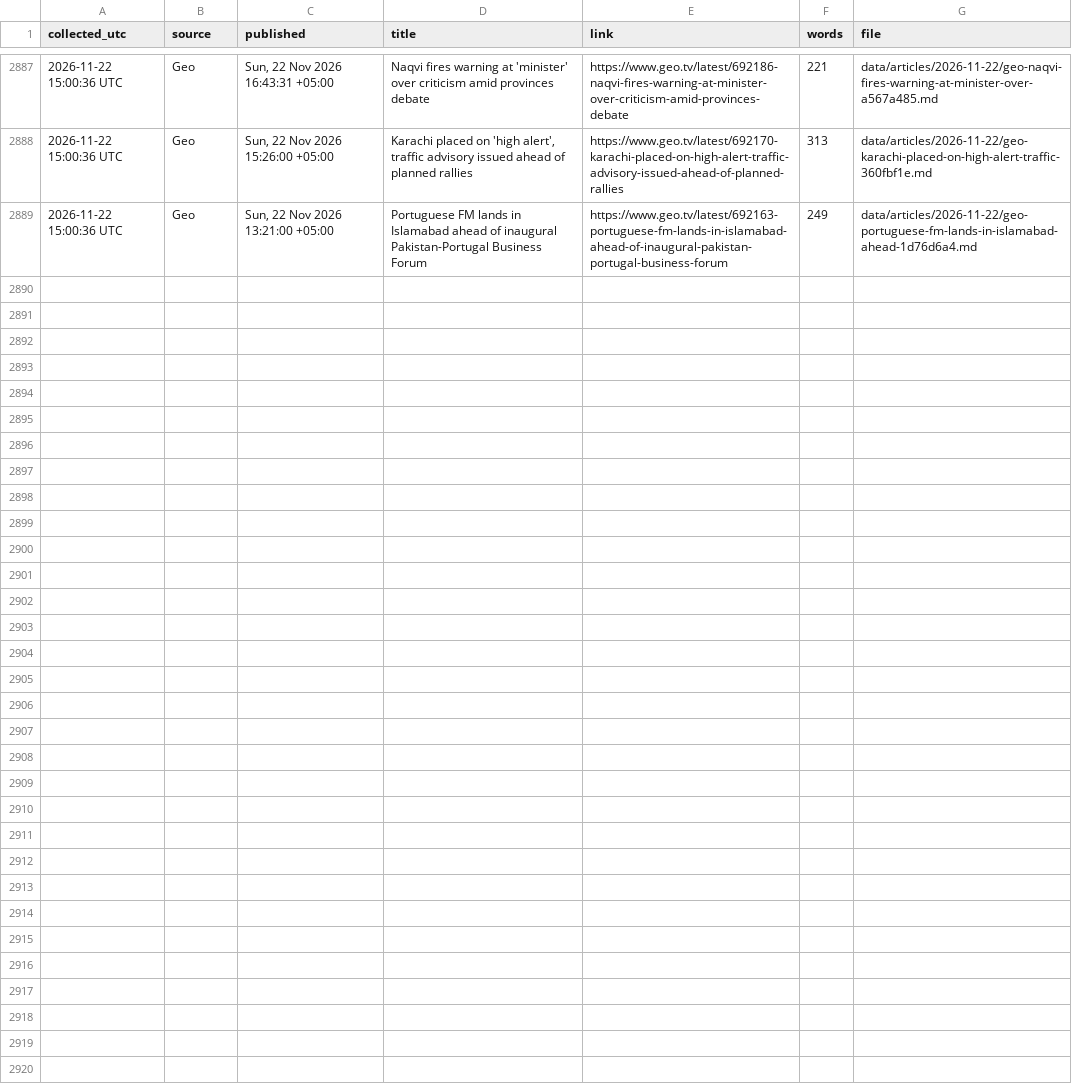
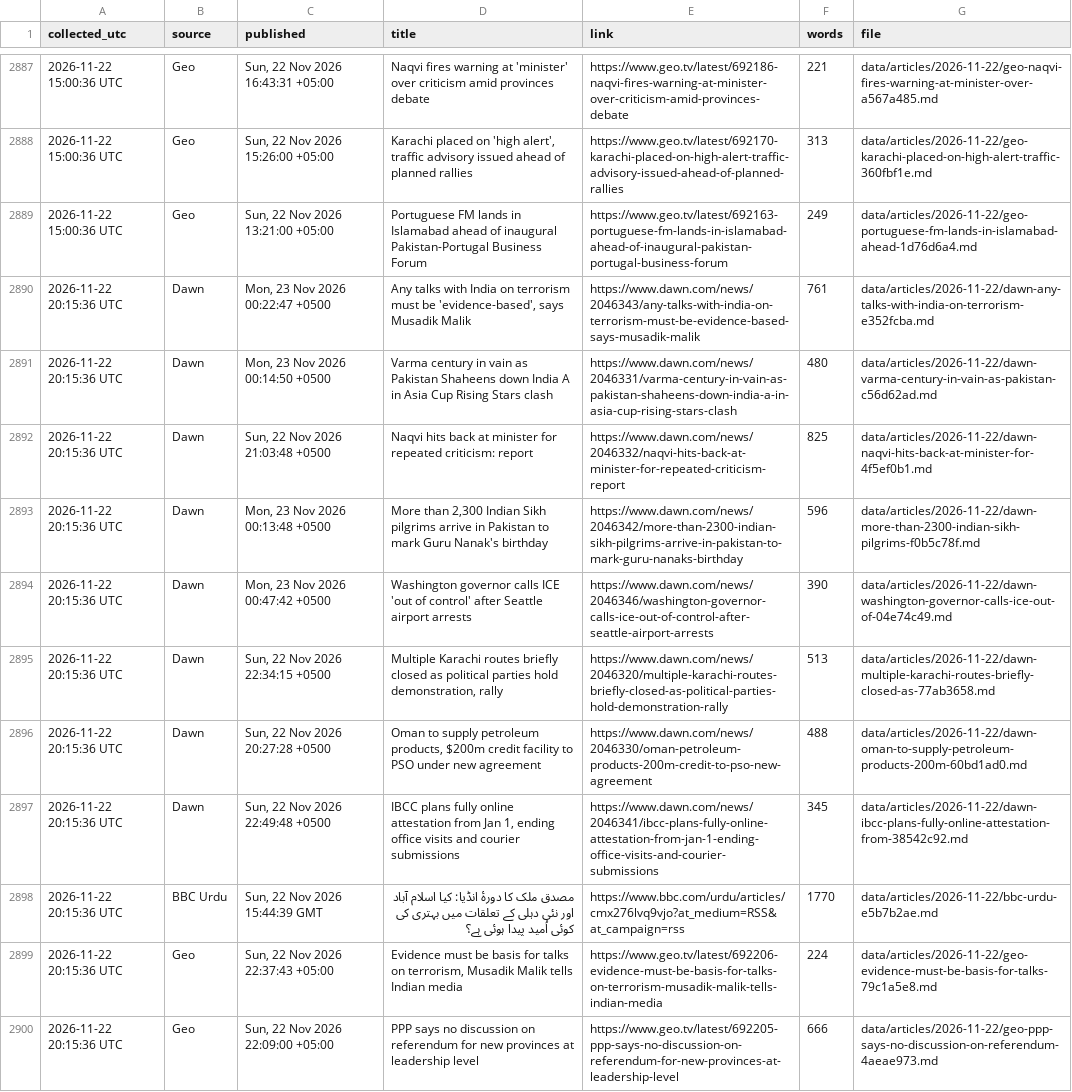
Before and after one commit to galiraza/github-actions-demo, a CSV file: data/news.csv, drawn as a sheet; only a part is shown, gaps mark what is left out; the diff names each change by its address in the sheet, - before the commit and + after, or states it on an @@ line.

```diff
--- a/data/news.csv
+++ b/data/news.csv
+row 2890: 2026-11-22 20:15:36 UTC | Dawn | Mon, 23 Nov 2026 00:22:47 +0500 | Any talks with India on terrorism must be 'evidence-based', says Musadik Malik | https://www.dawn.com/news/2046343/any-talks-with-india-on-terrorism-must-be-evidence-based-says-musadik-malik | 761 | data/articles/2026-11-22/dawn-any-talks-with-india-on-terrorism-e352fcba.md
+row 2891: 2026-11-22 20:15:36 UTC | Dawn | Mon, 23 Nov 2026 00:14:50 +0500 | Varma century in vain as Pakistan Shaheens down India A in Asia Cup Rising Stars clash | https://www.dawn.com/news/2046331/varma-century-in-vain-as-pakistan-shaheens-down-india-a-in-asia-cup-rising-stars-clash | 480 | data/articles/2026-11-22/dawn-varma-century-in-vain-as-pakistan-c56d62ad.md
+row 2892: 2026-11-22 20:15:36 UTC | Dawn | Sun, 22 Nov 2026 21:03:48 +0500 | Naqvi hits back at minister for repeated criticism: report | https://www.dawn.com/news/2046332/naqvi-hits-back-at-minister-for-repeated-criticism-report | 825 | data/articles/2026-11-22/dawn-naqvi-hits-back-at-minister-for-4f5ef0b1.md
+row 2893: 2026-11-22 20:15:36 UTC | Dawn | Mon, 23 Nov 2026 00:13:48 +0500 | More than 2,300 Indian Sikh pilgrims arrive in Pakistan to mark Guru Nanak's birthday | https://www.dawn.com/news/2046342/more-than-2300-indian-sikh-pilgrims-arrive-in-pakistan-to-mark-guru-nanaks-birthday | 596 | data/articles/2026-11-22/dawn-more-than-2300-indian-sikh-pilgrims-f0b5c78f.md
+row 2894: 2026-11-22 20:15:36 UTC | Dawn | Mon, 23 Nov 2026 00:47:42 +0500 | Washington governor calls ICE 'out of control' after Seattle airport arrests | https://www.dawn.com/news/2046346/washington-governor-calls-ice-out-of-control-after-seattle-airport-arrests | 390 | data/articles/2026-11-22/dawn-washington-governor-calls-ice-out-of-04e74c49.md
+row 2895: 2026-11-22 20:15:36 UTC | Dawn | Sun, 22 Nov 2026 22:34:15 +0500 | Multiple Karachi routes briefly closed as political parties hold demonstration, rally | https://www.dawn.com/news/2046320/multiple-karachi-routes-briefly-closed-as-political-parties-hold-demonstration-rally | 513 | data/articles/2026-11-22/dawn-multiple-karachi-routes-briefly-closed-as-77ab3658.md
+row 2896: 2026-11-22 20:15:36 UTC | Dawn | Sun, 22 Nov 2026 20:27:28 +0500 | Oman to supply petroleum products, $200m credit facility to PSO under new agreement | https://www.dawn.com/news/2046330/oman-petroleum-products-200m-credit-to-pso-new-agreement | 488 | data/articles/2026-11-22/dawn-oman-to-supply-petroleum-products-200m-60bd1ad0.md
+row 2897: 2026-11-22 20:15:36 UTC | Dawn | Sun, 22 Nov 2026 22:49:48 +0500 | IBCC plans fully online attestation from Jan 1, ending office visits and courier submissions | https://www.dawn.com/news/2046341/ibcc-plans-fully-online-attestation-from-jan-1-ending-office-visits-and-courier-submissions | 345 | data/articles/2026-11-22/dawn-ibcc-plans-fully-online-attestation-from-38542c92.md
+row 2898: 2026-11-22 20:15:36 UTC | BBC Urdu | Sun, 22 Nov 2026 15:44:39 GMT | مصدق ملک کا دورۂ انڈیا: کیا اسلام آباد اور نئی دہلی کے تعلقات میں بہتری کی کوئی اُمید پیدا ہوئی ہے؟ | https://www.bbc.com/urdu/articles/cmx276lvq9vjo?at_medium=RSS&at_campaign=rss | 1770 | data/articles/2026-11-22/bbc-urdu-e5b7b2ae.md
+row 2899: 2026-11-22 20:15:36 UTC | Geo | Sun, 22 Nov 2026 22:37:43 +05:00 | Evidence must be basis for talks on terrorism, Musadik Malik tells Indian media | https://www.geo.tv/latest/692206-evidence-must-be-basis-for-talks-on-terrorism-musadik-malik-tells-indian-media | 224 | data/articles/2026-11-22/geo-evidence-must-be-basis-for-talks-79c1a5e8.md
+row 2900: 2026-11-22 20:15:36 UTC | Geo | Sun, 22 Nov 2026 22:09:00 +05:00 | PPP says no discussion on referendum for new provinces at leadership level | https://www.geo.tv/latest/692205-ppp-says-no-discussion-on-referendum-for-new-provinces-at-leadership-level | 666 | data/articles/2026-11-22/geo-ppp-says-no-discussion-on-referendum-4aeae973.md
```
Also changed, not shown: 12 other files.
